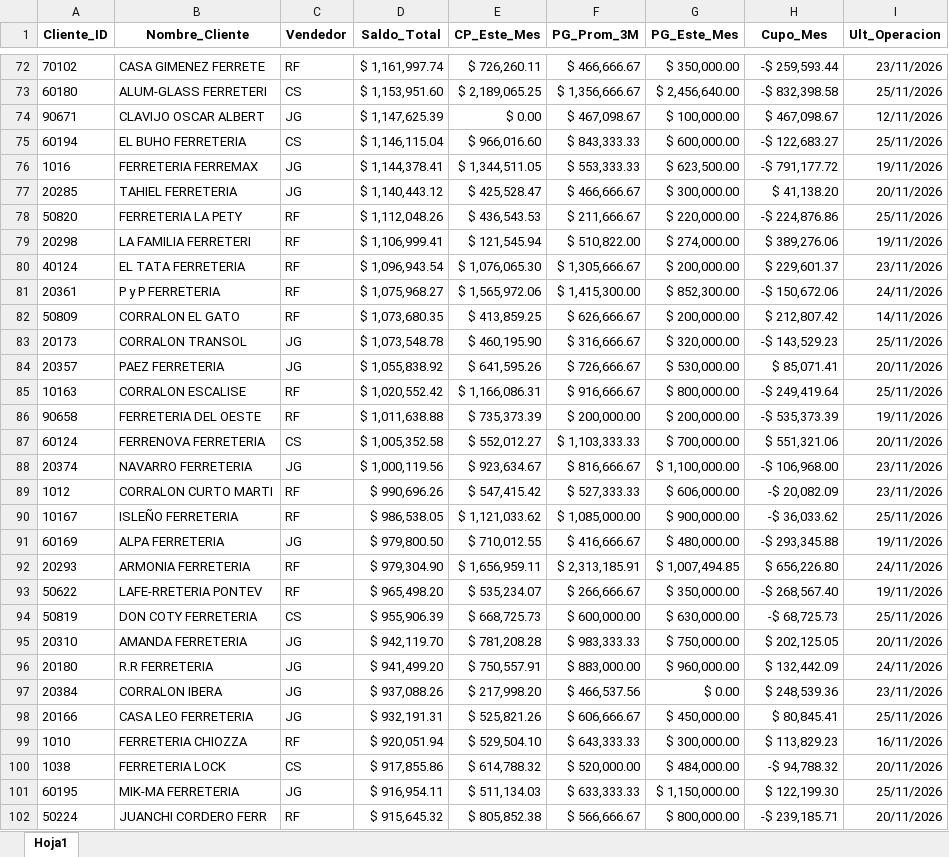
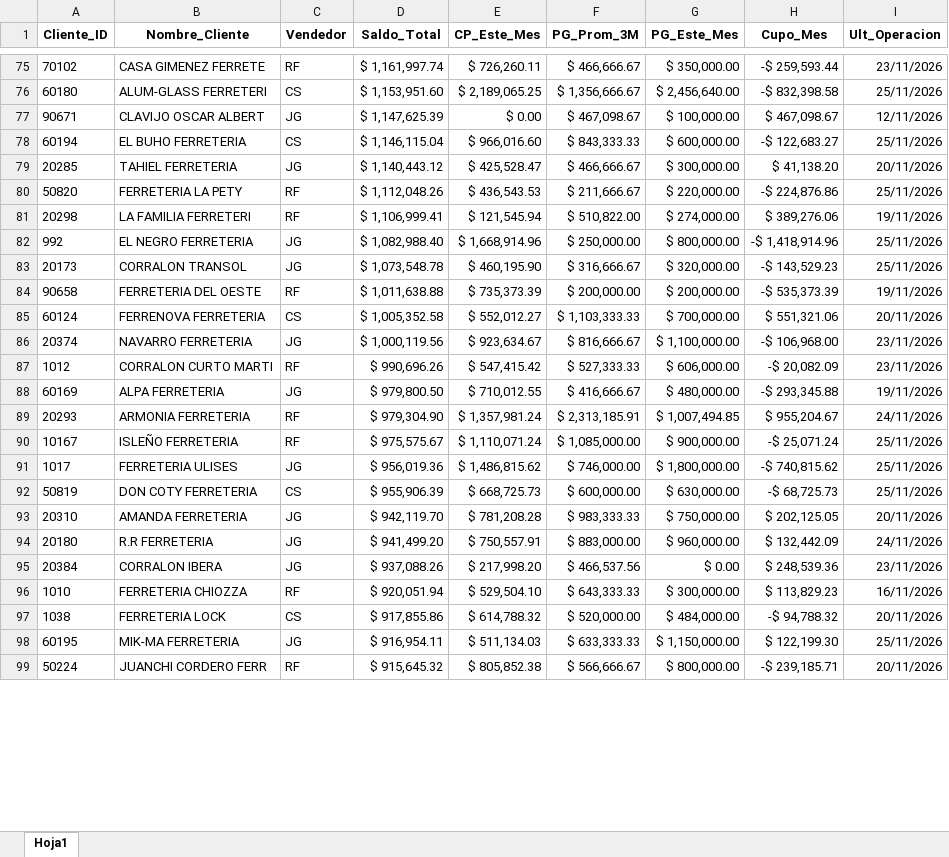
Before and after one commit to ferremax-cat/pinterest-f, an Excel workbook: excel/clientes_finanzas.xlsx, sheet Hoja1, drawn as a sheet; only a part is shown, gaps mark what is left out; values as stored, in another font and other column widths than the file's, no borders; removed rows and columns are numbered as before the commit, all else as after; the diff covers the shown part only; the diff names each change by its address in the sheet, - before the commit and + after, or states it on an @@ line.

```diff
--- a/excel/clientes_finanzas.xlsx (sheet Hoja1)
+++ b/excel/clientes_finanzas.xlsx (sheet Hoja1)
-row 76: 1016 | FERRETERIA FERREMAX | JG | $ 1,144,378.41 | $ 1,344,511.05 | $ 553,333.33 | $ 623,500.00 | -$ 791,177.72 | 19/11/2026
-row 80: 40124 | EL TATA FERRETERIA | RF | $ 1,096,943.54 | $ 1,076,065.30 | $ 1,305,666.67 | $ 200,000.00 | $ 229,601.37 | 23/11/2026
-row 81: 20361 | P y P FERRETERIA | RF | $ 1,075,968.27 | $ 1,565,972.06 | $ 1,415,300.00 | $ 852,300.00 | -$ 150,672.06 | 24/11/2026
-row 82: 50809 | CORRALON EL GATO | RF | $ 1,073,680.35 | $ 413,859.25 | $ 626,666.67 | $ 200,000.00 | $ 212,807.42 | 14/11/2026
+row 82: 992 | EL NEGRO FERRETERIA | JG | $ 1,082,988.40 | $ 1,668,914.96 | $ 250,000.00 | $ 800,000.00 | -$ 1,418,914.96 | 25/11/2026
-row 84: 20357 | PAEZ FERRETERIA | JG | $ 1,055,838.92 | $ 641,595.26 | $ 726,666.67 | $ 530,000.00 | $ 85,071.41 | 20/11/2026
-row 85: 10163 | CORRALON ESCALISE | RF | $ 1,020,552.42 | $ 1,166,086.31 | $ 916,666.67 | $ 800,000.00 | -$ 249,419.64 | 25/11/2026
-row 90: 10167 | ISLEÑO FERRETERIA | RF | $ 986,538.05 | $ 1,121,033.62 | $ 1,085,000.00 | $ 900,000.00 | -$ 36,033.62 | 25/11/2026
-E89 (CP_Este_Mes): $ 1,656,959.11
+E89 (CP_Este_Mes): $ 1,357,981.24
-H89 (Cupo_Mes): $ 656,226.80
+H89 (Cupo_Mes): $ 955,204.67
-row 93: 50622 | LAFE-RRETERIA PONTEV | RF | $ 965,498.20 | $ 535,234.07 | $ 266,666.67 | $ 350,000.00 | -$ 268,567.40 | 19/11/2026
+row 90: 10167 | ISLEÑO FERRETERIA | RF | $ 975,575.67 | $ 1,110,071.24 | $ 1,085,000.00 | $ 900,000.00 | -$ 25,071.24 | 25/11/2026
+row 91: 1017 | FERRETERIA ULISES | JG | $ 956,019.36 | $ 1,486,815.62 | $ 746,000.00 | $ 1,800,000.00 | -$ 740,815.62 | 25/11/2026
-row 98: 20166 | CASA LEO FERRETERIA | JG | $ 932,191.31 | $ 525,821.26 | $ 606,666.67 | $ 450,000.00 | $ 80,845.41 | 25/11/2026
```
Also changed, not shown: 55 added rows, 49 removed rows, 59 moved rows, 34 edited cells and cell formats elsewhere in this sheet, excel/GRUPOS_CLIENTES.xlsx, 6 other files.
